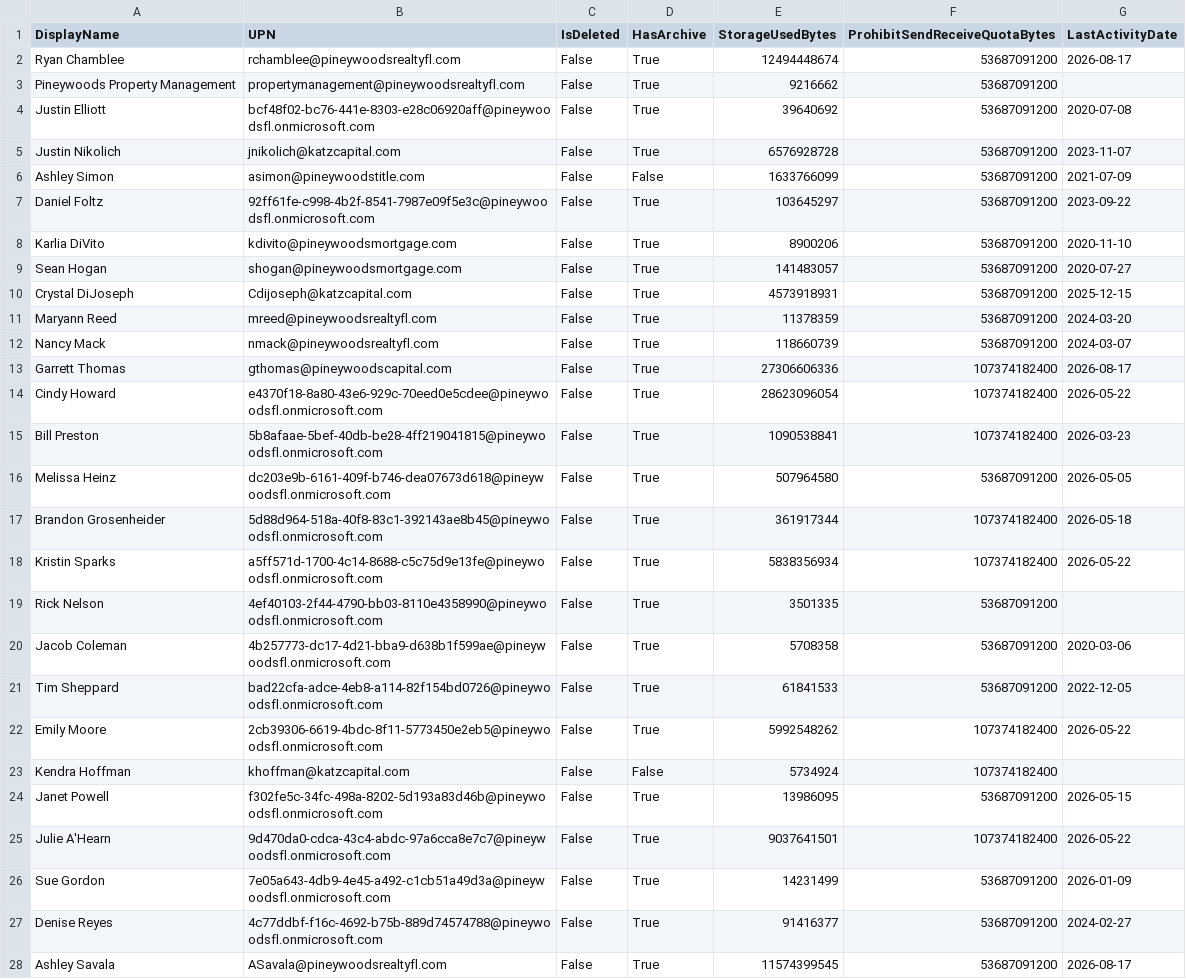
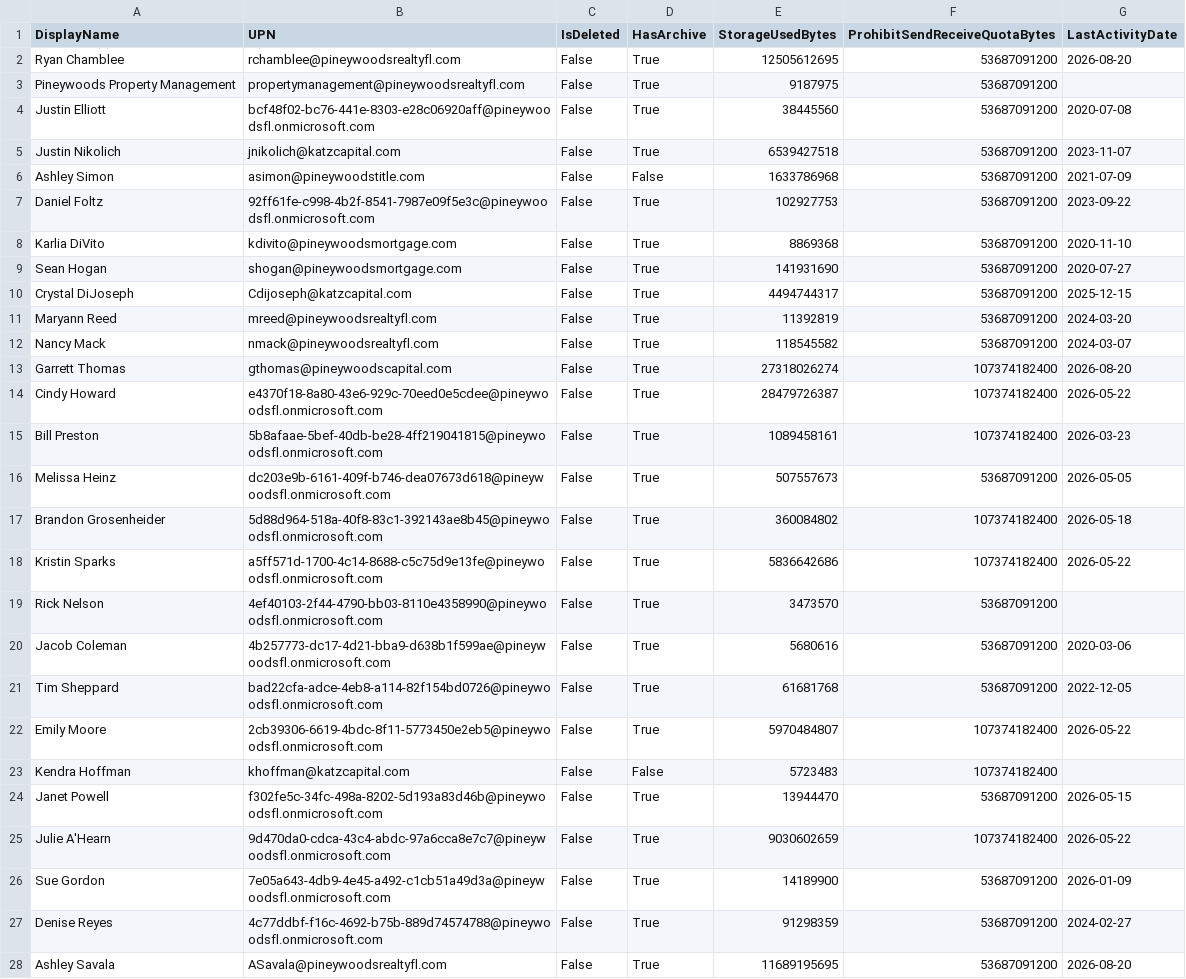
Before and after one commit to winkjb/ai-dev, a CSV file: program-management/ait-m365/data/raw/katz/EntraMailboxUsage.csv, drawn as a sheet; only a part is shown; the diff covers the shown part only; the diff names each change by its address in the sheet, - before the commit and + after, or states it on an @@ line.

```diff
--- a/program-management/ait-m365/data/raw/katz/EntraMailboxUsage.csv
+++ b/program-management/ait-m365/data/raw/katz/EntraMailboxUsage.csv
-E2 (StorageUsedBytes): 12494448674
+E2 (StorageUsedBytes): 12505612695
-G2 (LastActivityDate): 2026-08-17
+G2 (LastActivityDate): 2026-08-20
-E3 (StorageUsedBytes): 9216662
+E3 (StorageUsedBytes): 9187975
-E4 (StorageUsedBytes): 39640692
+E4 (StorageUsedBytes): 38445560
-E5 (StorageUsedBytes): 6576928728
+E5 (StorageUsedBytes): 6539427518
-E6 (StorageUsedBytes): 1633766099
+E6 (StorageUsedBytes): 1633786968
-E7 (StorageUsedBytes): 103645297
+E7 (StorageUsedBytes): 102927753
-E8 (StorageUsedBytes): 8900206
+E8 (StorageUsedBytes): 8869368
-E9 (StorageUsedBytes): 141483057
+E9 (StorageUsedBytes): 141931690
-E10 (StorageUsedBytes): 4573918931
+E10 (StorageUsedBytes): 4494744317
-E11 (StorageUsedBytes): 11378359
+E11 (StorageUsedBytes): 11392819
-E12 (StorageUsedBytes): 118660739
+E12 (StorageUsedBytes): 118545582
-E13 (StorageUsedBytes): 27306606336
+E13 (StorageUsedBytes): 27318026274
-G13 (LastActivityDate): 2026-08-17
+G13 (LastActivityDate): 2026-08-20
-E14 (StorageUsedBytes): 28623096054
+E14 (StorageUsedBytes): 28479726387
-E15 (StorageUsedBytes): 1090538841
+E15 (StorageUsedBytes): 1089458161
-E16 (StorageUsedBytes): 507964580
+E16 (StorageUsedBytes): 507557673
-E17 (StorageUsedBytes): 361917344
+E17 (StorageUsedBytes): 360084802
-E18 (StorageUsedBytes): 5838356934
+E18 (StorageUsedBytes): 5836642686
-E19 (StorageUsedBytes): 3501335
+E19 (StorageUsedBytes): 3473570
-E20 (StorageUsedBytes): 5708358
+E20 (StorageUsedBytes): 5680616
-E21 (StorageUsedBytes): 61841533
+E21 (StorageUsedBytes): 61681768
-E22 (StorageUsedBytes): 5992548262
+E22 (StorageUsedBytes): 5970484807
-E23 (StorageUsedBytes): 5734924
+E23 (StorageUsedBytes): 5723483
-E24 (StorageUsedBytes): 13986095
+E24 (StorageUsedBytes): 13944470
-E25 (StorageUsedBytes): 9037641501
+E25 (StorageUsedBytes): 9030602659
-E26 (StorageUsedBytes): 14231499
+E26 (StorageUsedBytes): 14189900
-E27 (StorageUsedBytes): 91416377
+E27 (StorageUsedBytes): 91298359
-E28 (StorageUsedBytes): 11574399545
+E28 (StorageUsedBytes): 11689195695
-G28 (LastActivityDate): 2026-08-17
+G28 (LastActivityDate): 2026-08-20
```
Also changed, not shown: 102 edited cells elsewhere in this file, program-management/ait-m365/02-analyst/output/katz/LicenseAudit-Detail.csv, program-management/ait-m365/02-analyst/output/katz/LicenseAudit-Summary.csv, 15 other files.
